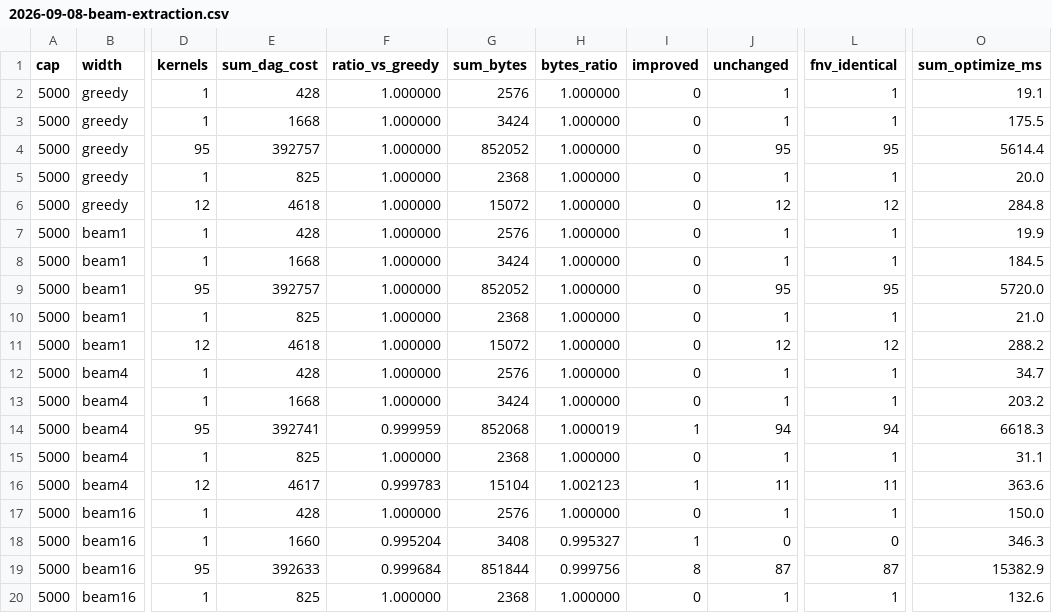
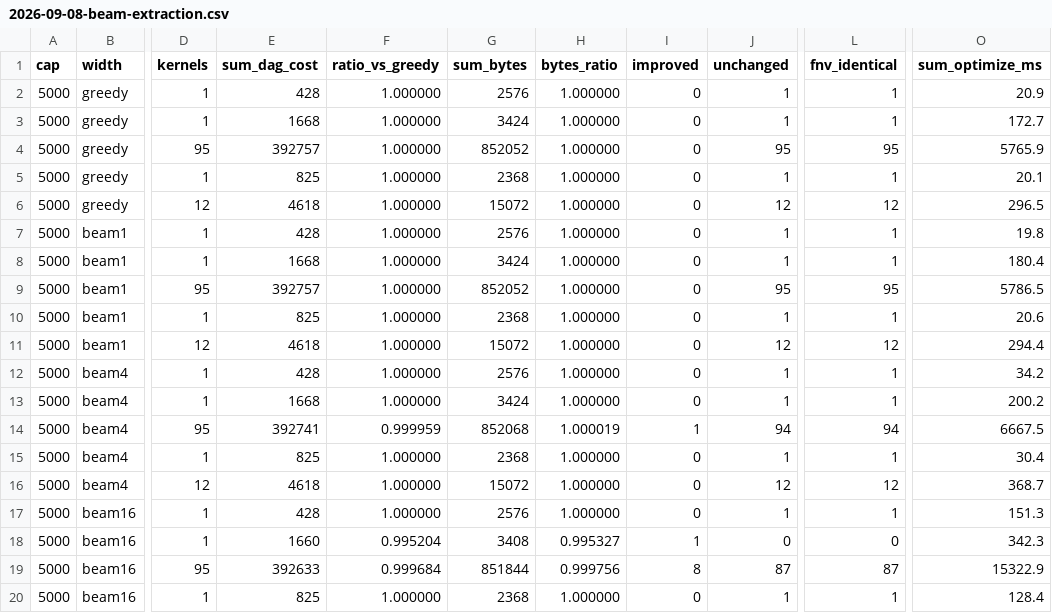
Before and after one commit to jppittman/core-term, a CSV file: docs/results/2026-09-08-beam-extraction.csv, drawn as a sheet; only a part is shown, gaps mark what is left out; the diff covers the shown part only; the diff names each change by its address in the sheet, - before the commit and + after, or states it on an @@ line.

```diff
--- a/docs/results/2026-09-08-beam-extraction.csv
+++ b/docs/results/2026-09-08-beam-extraction.csv
-O2 (sum_optimize_ms): 19.1
+O2 (sum_optimize_ms): 20.9
-O3 (sum_optimize_ms): 175.5
+O3 (sum_optimize_ms): 172.7
-O4 (sum_optimize_ms): 5614.4
+O4 (sum_optimize_ms): 5765.9
-O5 (sum_optimize_ms): 20.0
+O5 (sum_optimize_ms): 20.1
-O6 (sum_optimize_ms): 284.8
+O6 (sum_optimize_ms): 296.5
-O7 (sum_optimize_ms): 19.9
+O7 (sum_optimize_ms): 19.8
-O8 (sum_optimize_ms): 184.5
+O8 (sum_optimize_ms): 180.4
-O9 (sum_optimize_ms): 5720.0
+O9 (sum_optimize_ms): 5786.5
-O10 (sum_optimize_ms): 21.0
+O10 (sum_optimize_ms): 20.6
-O11 (sum_optimize_ms): 288.2
+O11 (sum_optimize_ms): 294.4
-O12 (sum_optimize_ms): 34.7
+O12 (sum_optimize_ms): 34.2
-O13 (sum_optimize_ms): 203.2
+O13 (sum_optimize_ms): 200.2
-O14 (sum_optimize_ms): 6618.3
+O14 (sum_optimize_ms): 6667.5
-O15 (sum_optimize_ms): 31.1
+O15 (sum_optimize_ms): 30.4
-E16 (sum_dag_cost): 4617
+E16 (sum_dag_cost): 4618
-F16 (ratio_vs_greedy): 0.999783
+F16 (ratio_vs_greedy): 1.000000
-G16 (sum_bytes): 15104
+G16 (sum_bytes): 15072
-H16 (bytes_ratio): 1.002123
+H16 (bytes_ratio): 1.000000
-I16 (improved): 1
+I16 (improved): 0
-J16 (unchanged): 11
+J16 (unchanged): 12
-L16 (fnv_identical): 11
+L16 (fnv_identical): 12
-O16 (sum_optimize_ms): 363.6
+O16 (sum_optimize_ms): 368.7
-O17 (sum_optimize_ms): 150.0
+O17 (sum_optimize_ms): 151.3
-O18 (sum_optimize_ms): 346.3
+O18 (sum_optimize_ms): 342.3
-O19 (sum_optimize_ms): 15382.9
+O19 (sum_optimize_ms): 15322.9
-O20 (sum_optimize_ms): 132.6
+O20 (sum_optimize_ms): 128.4
```
Also changed, not shown: 51 edited cells elsewhere in this file, 2 other files.
